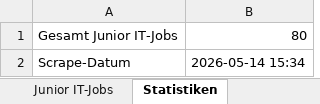
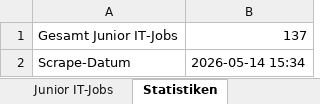
Before and after one commit to BirdNest055/Heyjobs, an Excel workbook: download/Junior_IT_Jobs_Bamberg_Erlangen_Nuernberg.xlsx, sheet Statistiken, drawn as a sheet; values as stored, in another font and other column widths than the file's, no borders; the diff names each change by its address in the sheet, - before the commit and + after, or states it on an @@ line.

```diff
--- a/download/Junior_IT_Jobs_Bamberg_Erlangen_Nuernberg.xlsx (sheet Statistiken)
+++ b/download/Junior_IT_Jobs_Bamberg_Erlangen_Nuernberg.xlsx (sheet Statistiken)
-B1: 80
+B1: 137
```
Also changed, not shown: sheet Junior IT-Jobs.
